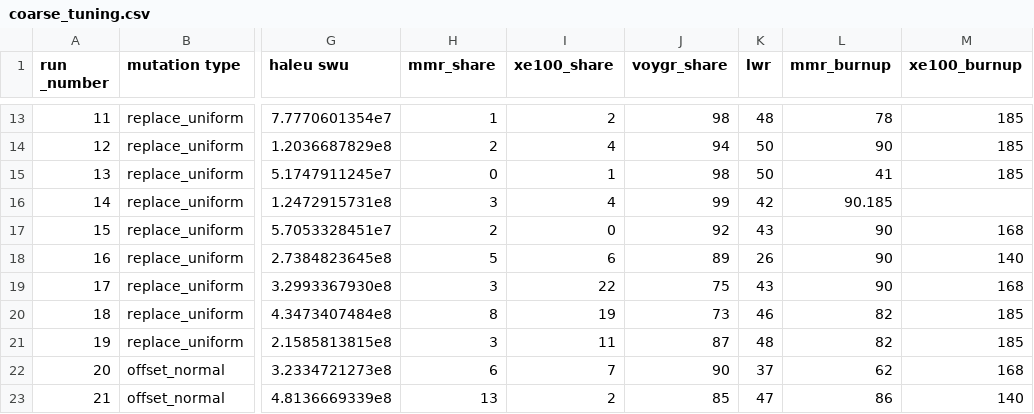
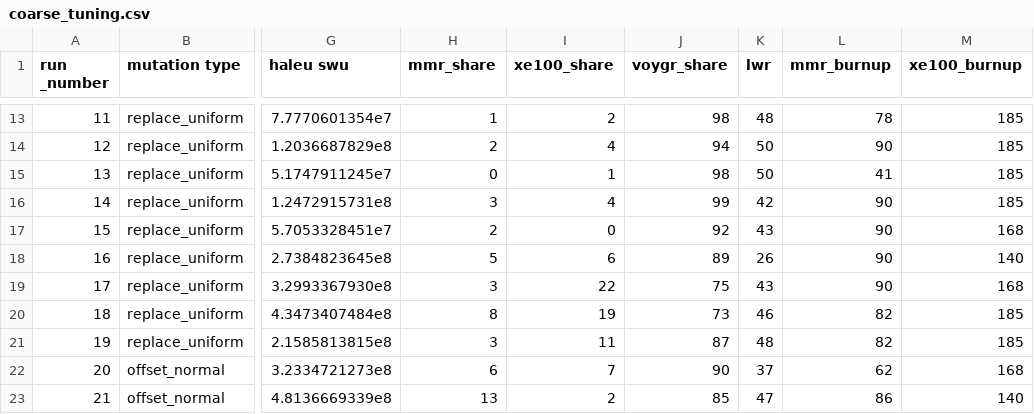
Before and after one commit to arfc/transition-scenarios, a CSV file: input/haleu/optimization/soga_tuning/coarse_tuning.csv, drawn as a sheet; only a part is shown, gaps mark what is left out; the diff names each change by its address in the sheet, - before the commit and + after, or states it on an @@ line.

Commit message:
change period to comma

```diff
--- a/input/haleu/optimization/soga_tuning/coarse_tuning.csv
+++ b/input/haleu/optimization/soga_tuning/coarse_tuning.csv
-L16 (mmr_burnup): 90.185
+L16 (mmr_burnup): 90
-M16 (xe100_burnup): (empty)
+M16 (xe100_burnup): 185
```
